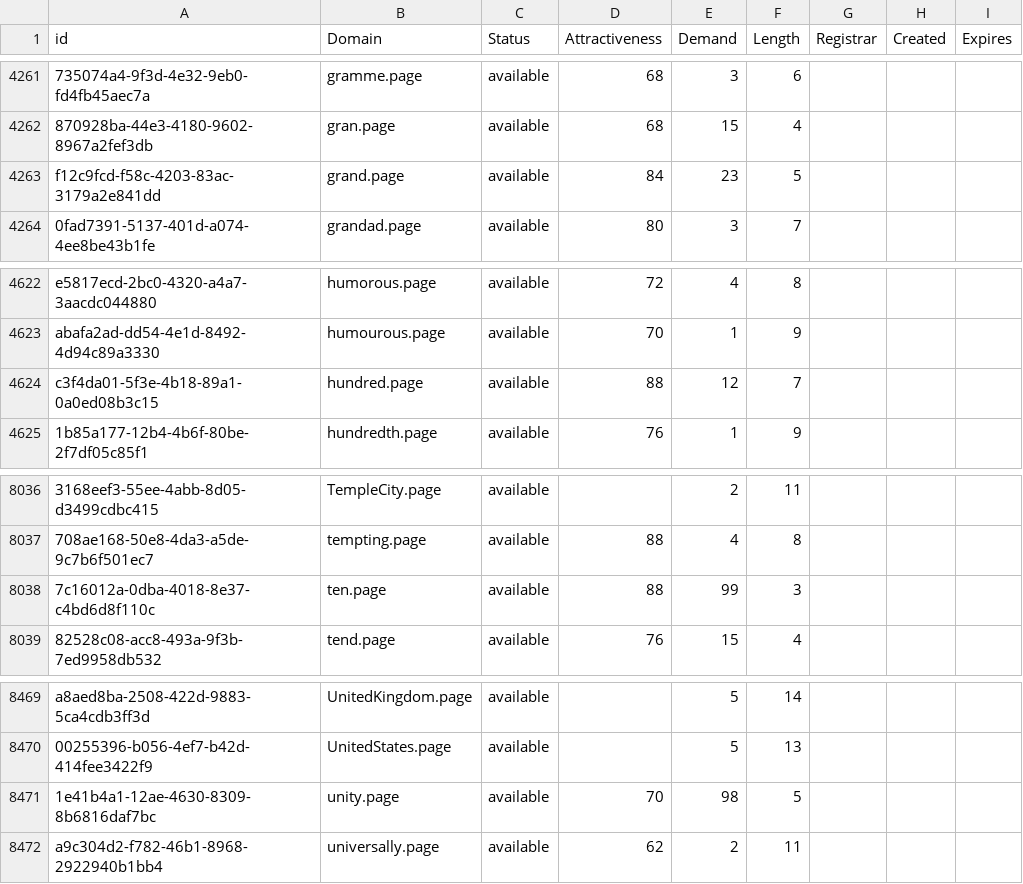
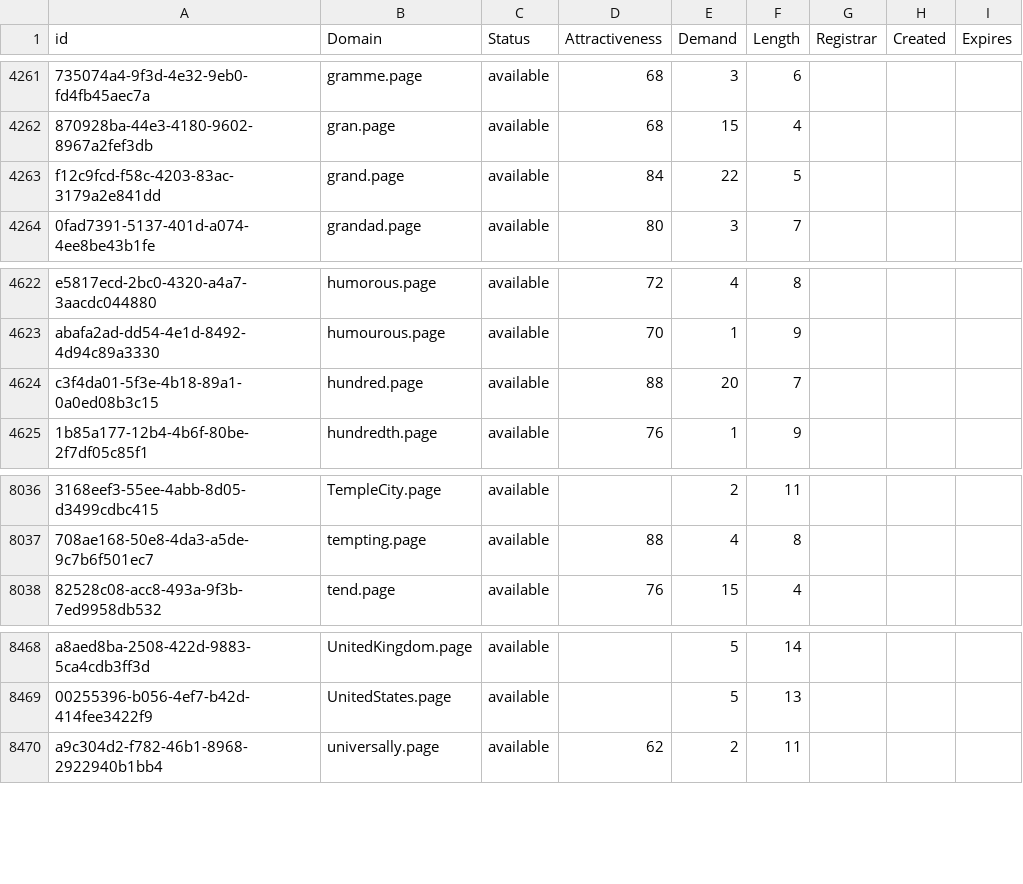
Before and after one commit to UniqueDomains/page-oneword-domains, a CSV file: page.csv, drawn as a sheet; only a part is shown, gaps mark what is left out; the diff names each change by its address in the sheet, - before the commit and + after, or states it on an @@ line.

Commit message:
Domains update

```diff
--- a/page.csv
+++ b/page.csv
-E4263 (Demand): 23
+E4263 (Demand): 22
-E4624 (Demand): 12
+E4624 (Demand): 20
-row 8038: 7c16012a-0dba-4018-8e37-c4bd6d8f110c | ten.page | available | 88 | 99 | 3
-row 8471: 1e41b4a1-12ae-4630-8309-8b6816daf7bc | unity.page | available | 70 | 98 | 5
```
Also changed, not shown: 2 other files.
